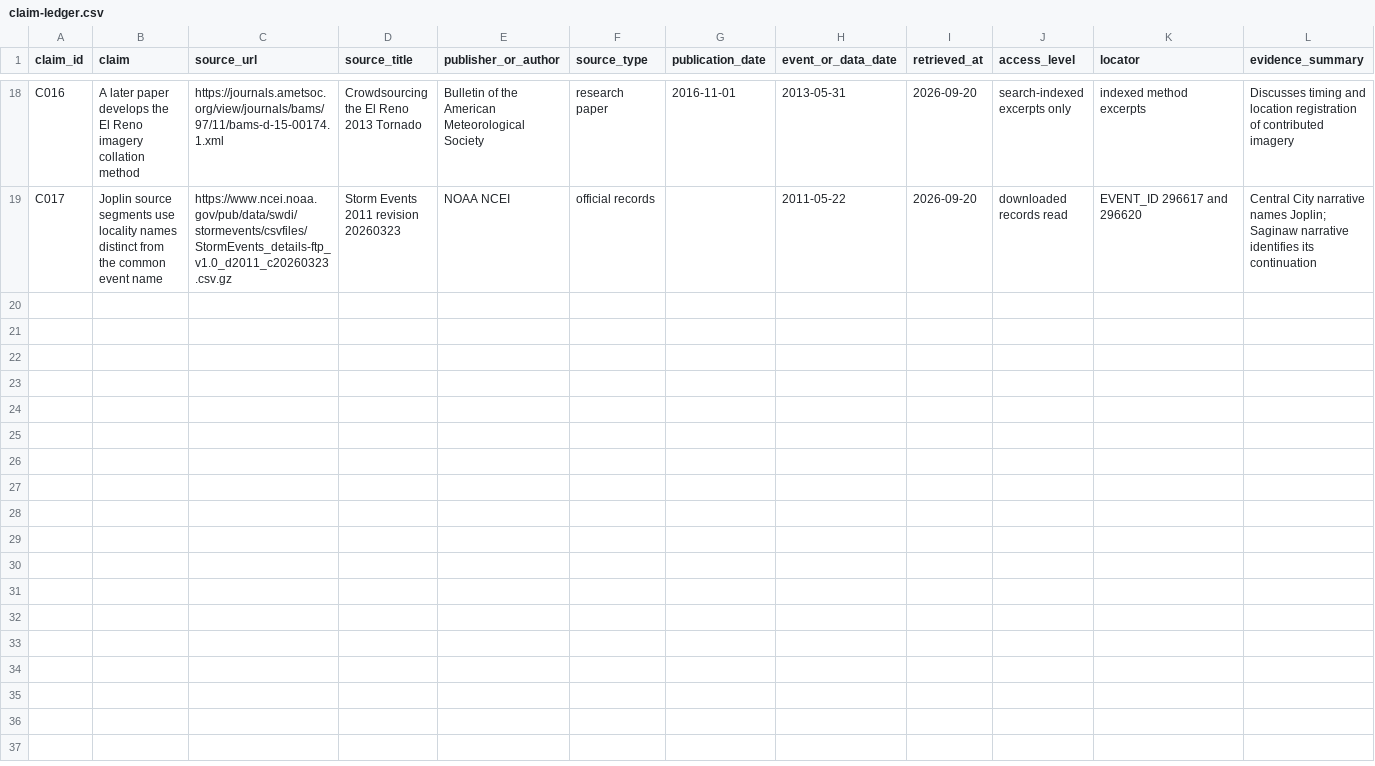
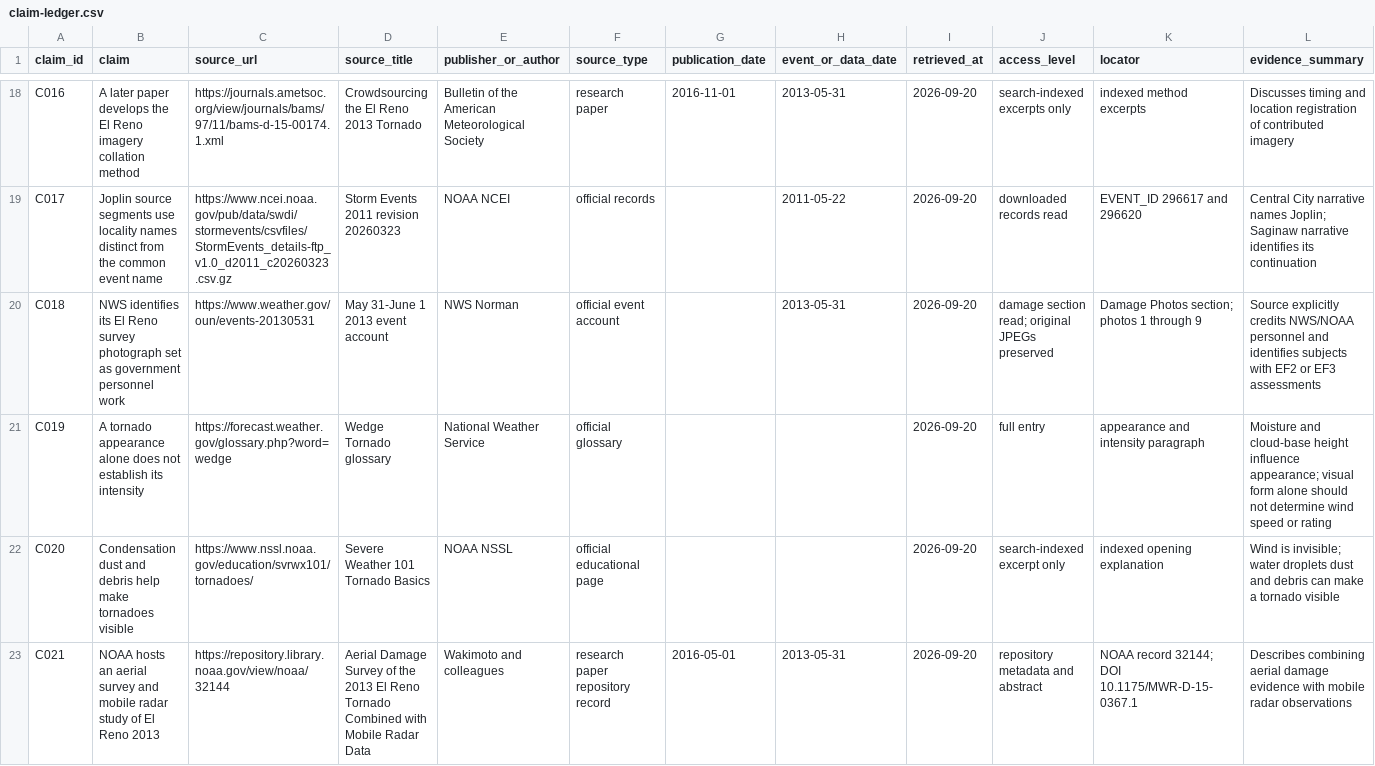
Before and after one commit to T92T1914/tornado-atlas, a CSV file: research/claim-ledger.csv, drawn as a sheet; only a part is shown, gaps mark what is left out; rows hold the shown columns only; the diff names each change by its address in the sheet, - before the commit and + after, or states it on an @@ line.

Commit message:
Add survey photographs and interactive tornado form study

```diff
--- a/research/claim-ledger.csv
+++ b/research/claim-ledger.csv
+row 20: C018 | NWS identifies its El Reno survey photograph set as government personnel work | https://www.weather.gov/oun/events-20130531 | May 31-June 1 2013 event account | NWS Norman | official event account |  | 2013-05-31 | 2026-09-20 | damage section read; original JPEGs preserved | Damage Photos section; photos 1 through 9 | Source explicitly credits NWS/NOAA personnel and identifies subjects with EF2 or EF3 assessments
+row 21: C019 | A tornado appearance alone does not establish its intensity | https://forecast.weather.gov/glossary.php?word=wedge | Wedge Tornado glossary | National Weather Service | official glossary |  |  | 2026-09-20 | full entry | appearance and intensity paragraph | Moisture and cloud-base height influence appearance; visual form alone should not determine wind speed or rating
+row 22: C020 | Condensation dust and debris help make tornadoes visible | https://www.nssl.noaa.gov/education/svrwx101/tornadoes/ | Severe Weather 101 Tornado Basics | NOAA NSSL | official educational page |  |  | 2026-09-20 | search-indexed excerpt only | indexed opening explanation | Wind is invisible; water droplets dust and debris can make a tornado visible
+row 23: C021 | NOAA hosts an aerial survey and mobile radar study of El Reno 2013 | https://repository.library.noaa.gov/view/noaa/32144 | Aerial Damage Survey of the 2013 El Reno Tornado Combined with Mobile Radar Data | Wakimoto and colleagues | research paper repository record | 2016-05-01 | 2013-05-31 | 2026-09-20 | repository metadata and abstract | NOAA record 32144; DOI 10.1175/MWR-D-15-0367.1 | Describes combining aerial damage evidence with mobile radar observations
```
Also changed, not shown: 35 other files.
